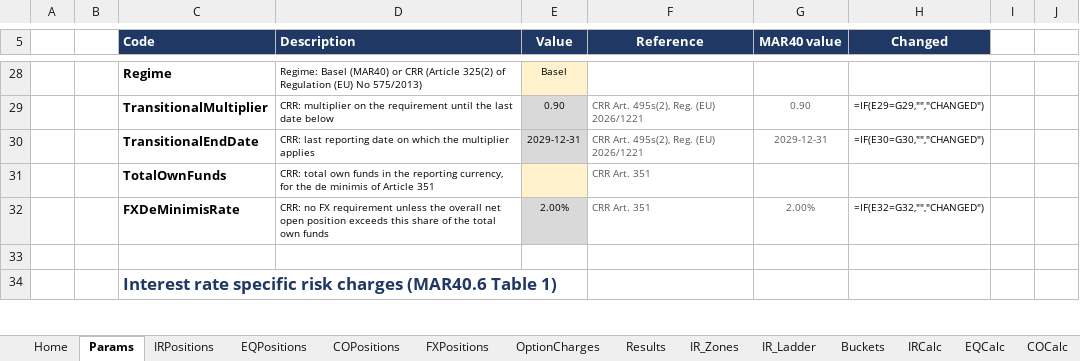
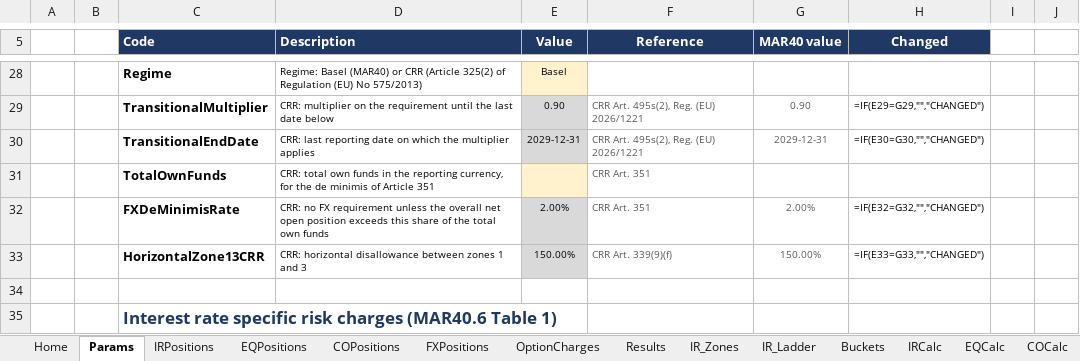
Before and after one commit to danielep71/K-FRTB-SSA, an Excel workbook: src/workbook/Template.xlsx, sheet Params, drawn as a sheet; only a part is shown, gaps mark what is left out; values as stored, in another font and other column widths than the file's, no borders; formulas without a stored value are shown as written; conditional formats not drawn; the diff names each change by its address in the sheet, - before the commit and + after, or states it on an @@ line.

```diff
--- a/src/workbook/Template.xlsx (sheet Params)
+++ b/src/workbook/Template.xlsx (sheet Params)
+row 33:  |  | HorizontalZone13CRR | CRR: horizontal disallowance between zones 1 and 3 | 150.00% | CRR Art. 339(9)(f) | 150.00% | =IF(E33=G33,"","CHANGED")
```
Also changed, not shown: sheet README, sheet IR_Zones, 21 other files.
